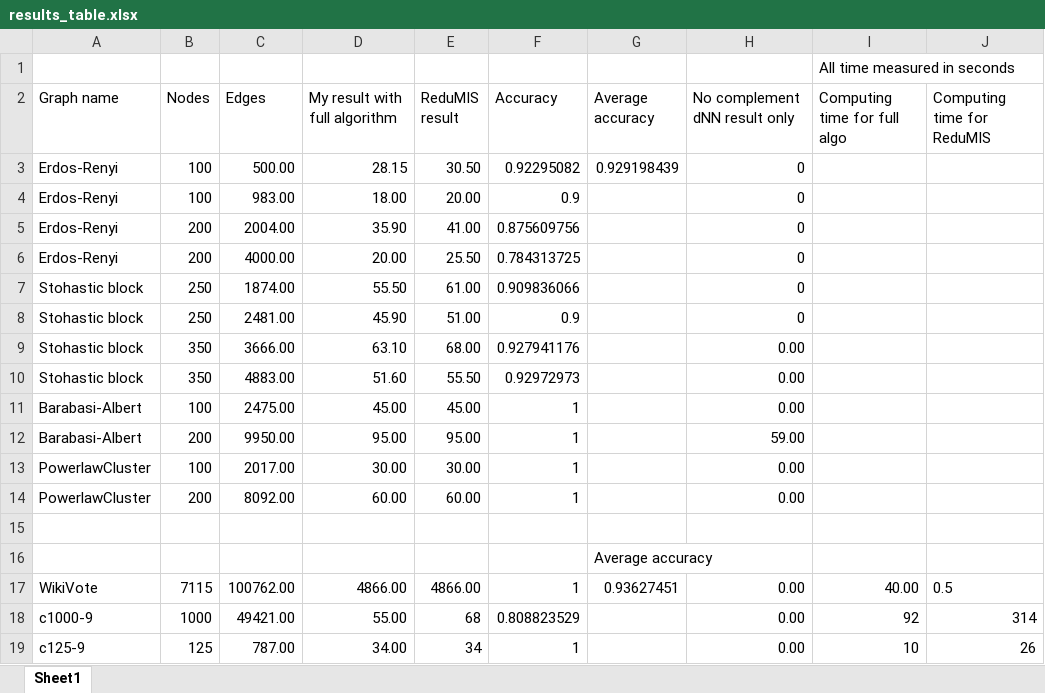
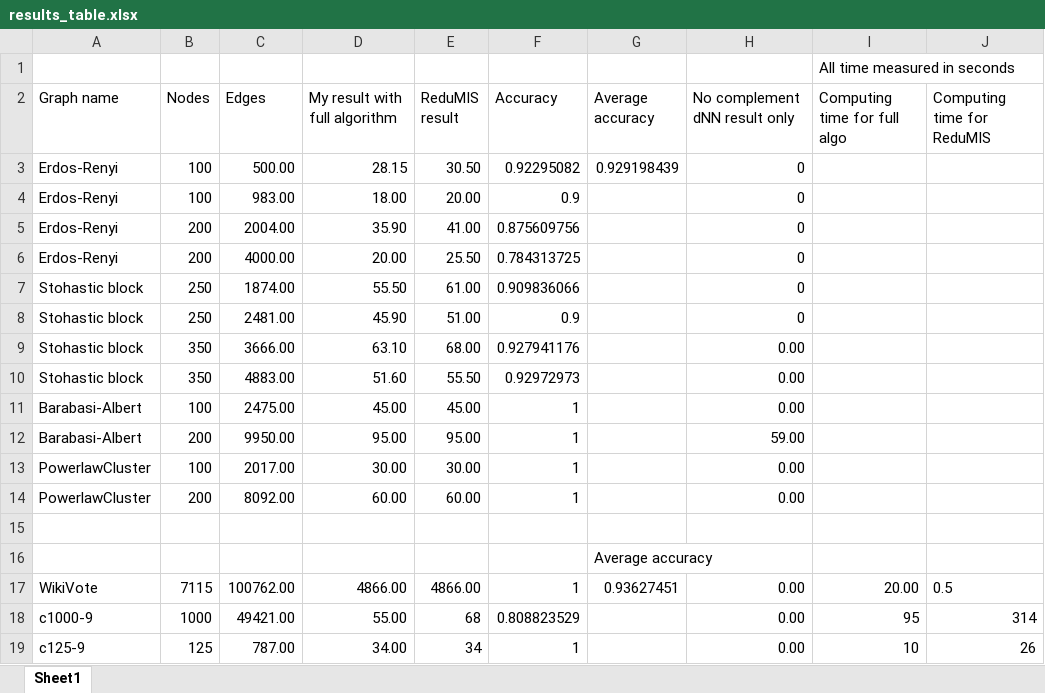
Before and after one commit to arteger/masters_thesis, an Excel workbook: results_table.xlsx, sheet Sheet1, drawn as a sheet; values as stored, in another font and other column widths than the file's, no borders; the diff names each change by its address in the sheet, - before the commit and + after, or states it on an @@ line.

Commit message:
Time tests

```diff
--- a/results_table.xlsx (sheet Sheet1)
+++ b/results_table.xlsx (sheet Sheet1)
-I17 (Computing time for full algo): 40.00
+I17 (Computing time for full algo): 20.00
-I18 (Computing time for full algo): 92
+I18 (Computing time for full algo): 95
```
Also changed, not shown: 1 other file.
